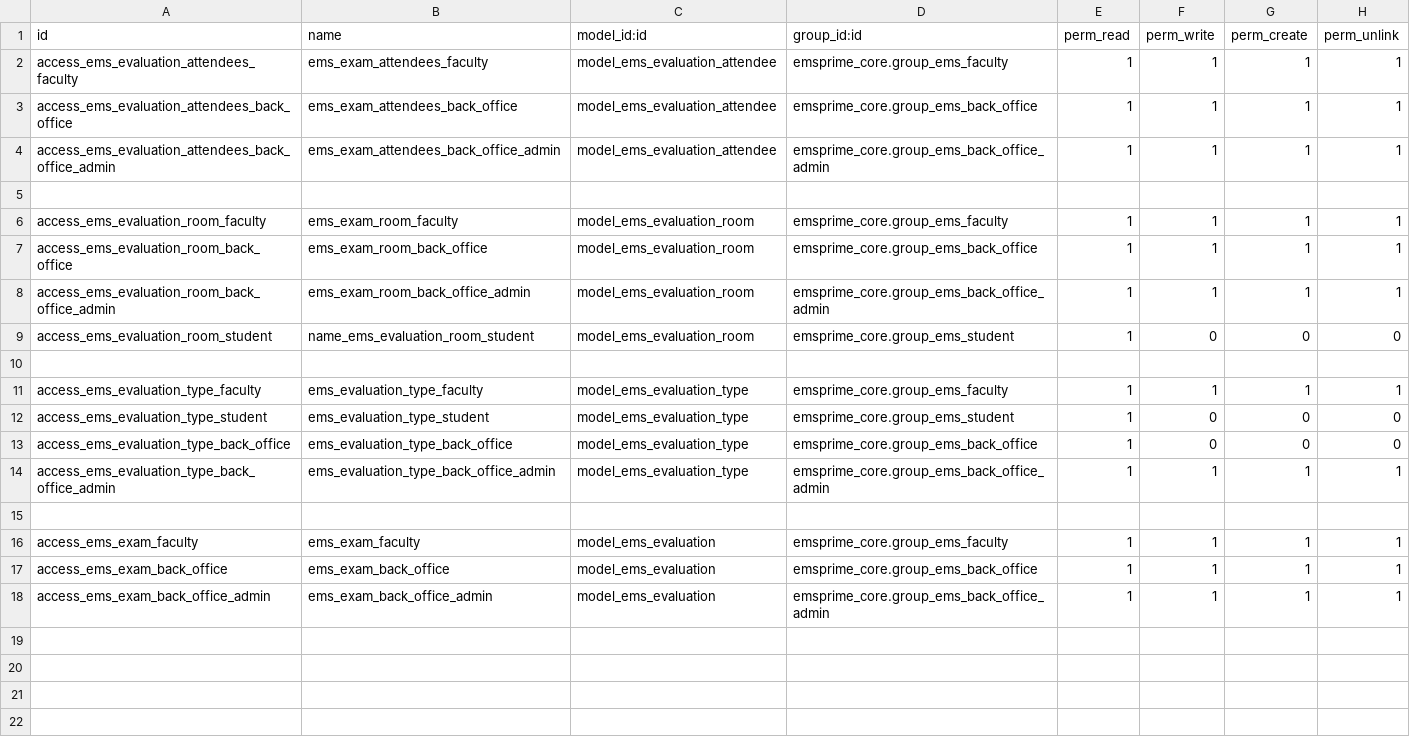
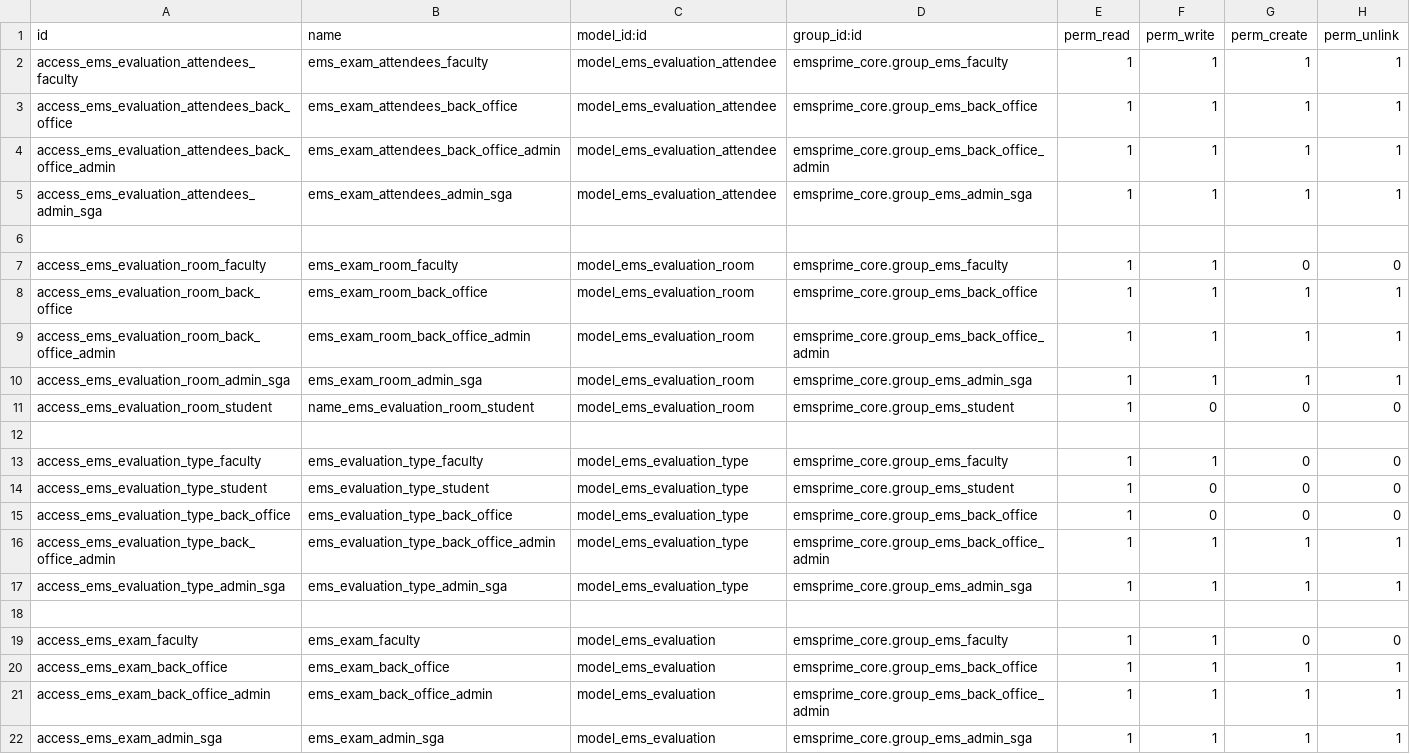
Before and after one commit to primecv/openeducat_erp, a CSV file: emsprime_evaluation/security/ir.model.access.csv, drawn as a sheet.

Commit message:
Add permissions to admin sga

```diff
--- a/emsprime_evaluation/security/ir.model.access.csv
+++ b/emsprime_evaluation/security/ir.model.access.csv
@@ -4,9 +4,11 @@
 "access_ems_evaluation_attendees_back_office_admin","ems_exam_attendees_back_office_admin","model_ems_evaluation_attendee","emsprime_core.group_ems_back_office_admin",1,1,1,1
+"access_ems_evaluation_attendees_admin_sga","ems_exam_attendees_admin_sga","model_ems_evaluation_attendee","emsprime_core.group_ems_admin_sga",1,1,1,1
 
-"access_ems_evaluation_room_faculty","ems_exam_room_faculty","model_ems_evaluation_room","emsprime_core.group_ems_faculty",1,1,1,1
+"access_ems_evaluation_room_faculty","ems_exam_room_faculty","model_ems_evaluation_room","emsprime_core.group_ems_faculty",1,1,0,0
 "access_ems_evaluation_room_back_office","ems_exam_room_back_office","model_ems_evaluation_room","emsprime_core.group_ems_back_office",1,1,1,1
 "access_ems_evaluation_room_back_office_admin","ems_exam_room_back_office_admin","model_ems_evaluation_room","emsprime_core.group_ems_back_office_admin",1,1,1,1
+"access_ems_evaluation_room_admin_sga","ems_exam_room_admin_sga","model_ems_evaluation_room","emsprime_core.group_ems_admin_sga",1,1,1,1
 "access_ems_evaluation_room_student","name_ems_evaluation_room_student","model_ems_evaluation_room","emsprime_core.group_ems_student",1,0,0,0
 
-"access_ems_evaluation_type_faculty","ems_evaluation_type_faculty","model_ems_evaluation_type","emsprime_core.group_ems_faculty",1,1,1,1
+"access_ems_evaluation_type_faculty","ems_evaluation_type_faculty","model_ems_evaluation_type","emsprime_core.group_ems_faculty",1,1,0,0
 "access_ems_evaluation_type_student","ems_evaluation_type_student","model_ems_evaluation_type",emsprime_core.group_ems_student,1,0,0,0
@@ -14,5 +16,7 @@
 "access_ems_evaluation_type_back_office_admin","ems_evaluation_type_back_office_admin","model_ems_evaluation_type","emsprime_core.group_ems_back_office_admin",1,1,1,1
+"access_ems_evaluation_type_admin_sga","ems_evaluation_type_admin_sga","model_ems_evaluation_type","emsprime_core.group_ems_admin_sga",1,1,1,1
 
-"access_ems_exam_faculty","ems_exam_faculty","model_ems_evaluation","emsprime_core.group_ems_faculty",1,1,1,1
+"access_ems_exam_faculty","ems_exam_faculty","model_ems_evaluation","emsprime_core.group_ems_faculty",1,1,0,0
 "access_ems_exam_back_office","ems_exam_back_office","model_ems_evaluation","emsprime_core.group_ems_back_office",1,1,1,1
 "access_ems_exam_back_office_admin","ems_exam_back_office_admin","model_ems_evaluation","emsprime_core.group_ems_back_office_admin",1,1,1,1
+"access_ems_exam_admin_sga","ems_exam_admin_sga","model_ems_evaluation","emsprime_core.group_ems_admin_sga",1,1,1,1
```
Also changed, not shown: 1 other file.
